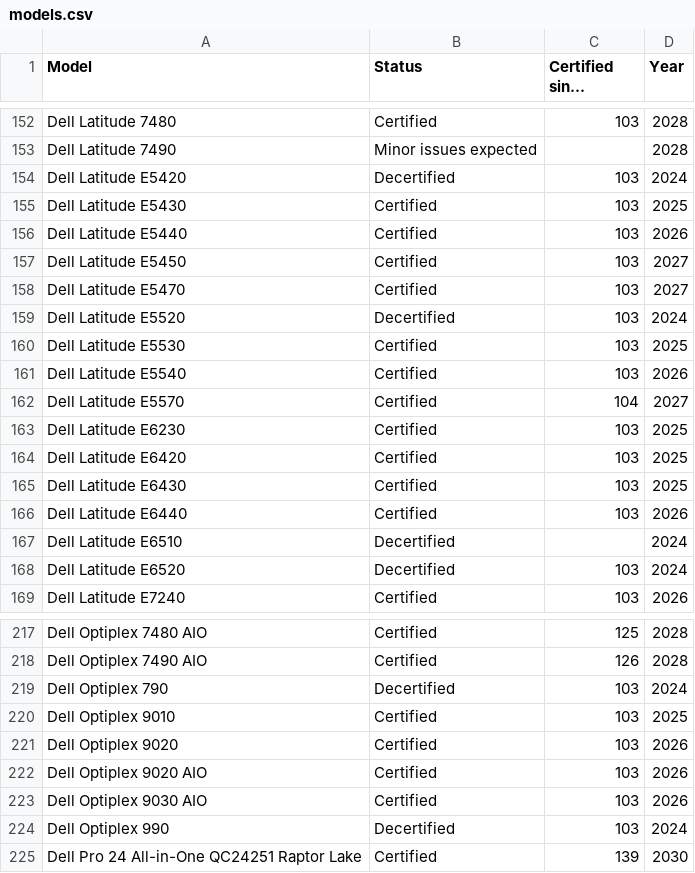
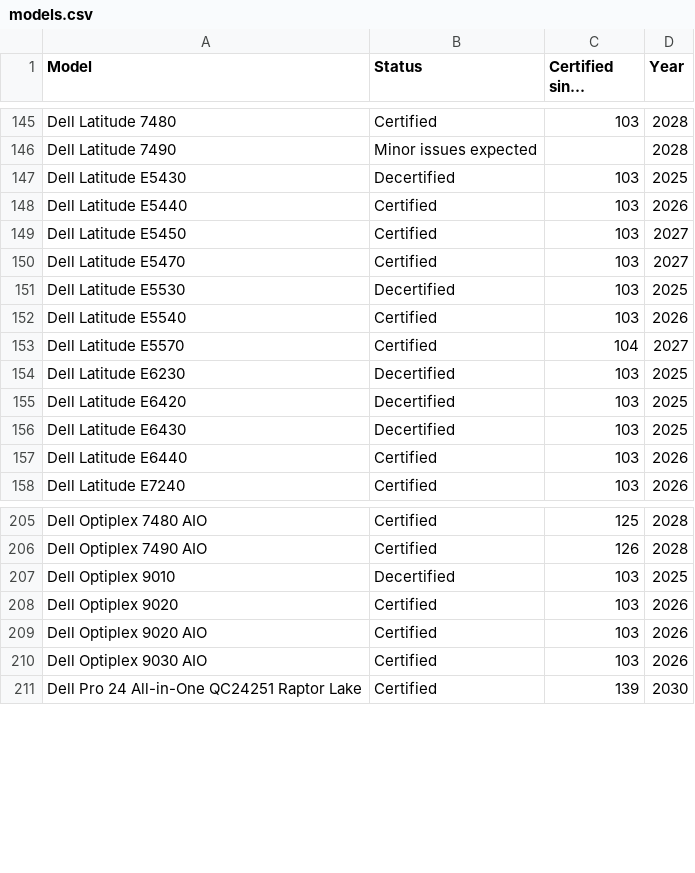
Before and after one commit to fclairamb/chrome-os-flex-models-list, a CSV file: models.csv, drawn as a sheet; only a part is shown, gaps mark what is left out; long unchanged cells end in …; the diff covers the shown part only.

```diff
--- a/models.csv
+++ b/models.csv
@@ -153,4 +146,3 @@ Dell Latitude 7480,Certified,103,2028
 Dell Latitude 7490,Minor issues expected,,2028
-Dell Latitude E5420,Decertified,103,2024
-Dell Latitude E5430,Certified,103,2025
+Dell Latitude E5430,Decertified,103,2025
 Dell Latitude E5440,Certified,103,2026
@@ -158,12 +150,9 @@ Dell Latitude E5450,Certified,103,2027
 Dell Latitude E5470,Certified,103,2027
-Dell Latitude E5520,Decertified,103,2024
-Dell Latitude E5530,Certified,103,2025
+Dell Latitude E5530,Decertified,103,2025
 Dell Latitude E5540,Certified,103,2026
 Dell Latitude E5570,Certified,104,2027
-Dell Latitude E6230,Certified,103,2025
-Dell Latitude E6420,Certified,103,2025
-Dell Latitude E6430,Certified,103,2025
+Dell Latitude E6230,Decertified,103,2025
+Dell Latitude E6420,Decertified,103,2025
+Dell Latitude E6430,Decertified,103,2025
 Dell Latitude E6440,Certified,103,2026
-Dell Latitude E6510,Decertified,,2024
-Dell Latitude E6520,Decertified,103,2024
 Dell Latitude E7240,Certified,103,2026
@@ -218,4 +206,3 @@ Dell Optiplex 7480 AIO,Certified,125,2028
 Dell Optiplex 7490 AIO,Certified,126,2028
-Dell Optiplex 790,Decertified,103,2024
-Dell Optiplex 9010,Certified,103,2025
+Dell Optiplex 9010,Decertified,103,2025
 Dell Optiplex 9020,Certified,103,2026
@@ -223,3 +210,2 @@ Dell Optiplex 9020 AIO,Certified,103,2026
 Dell Optiplex 9030 AIO,Certified,103,2026
-Dell Optiplex 990,Decertified,103,2024
 Dell Pro 24 All-in-One QC24251 Raptor Lake,Certified,139,2030
```
Also changed, not shown: 30 removed rows and 42 edited cells elsewhere in this file, 1 other file.
